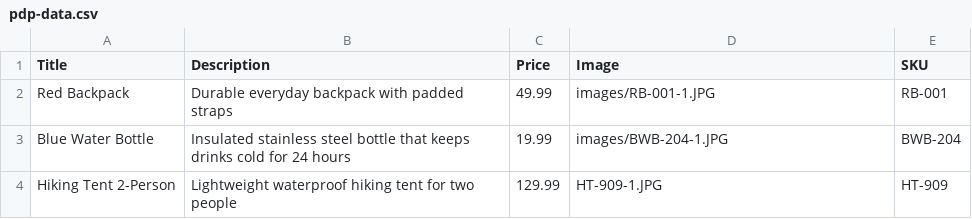
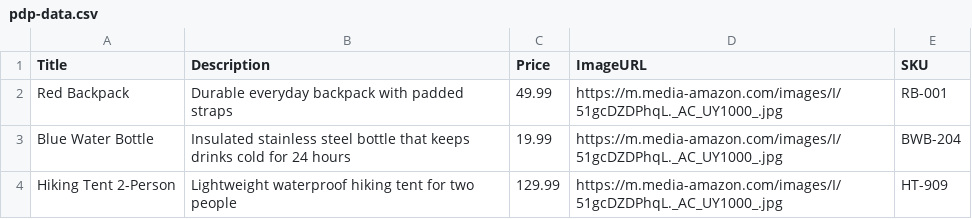
Before and after one commit to haodong191/haodong191.github.io, a CSV file: product-detail-page/pdp-data.csv, drawn as a sheet.

Commit message:
fixing images bug

```diff
--- a/product-detail-page/pdp-data.csv
+++ b/product-detail-page/pdp-data.csv
@@ -1,4 +1,4 @@
-Title,Description,Price,Image,SKU
-Red Backpack,Durable everyday backpack with padded straps,49.99,images/RB-001-1.JPG,RB-001
-Blue Water Bottle,Insulated stainless steel bottle that keeps drinks cold for 24 hours,19.99,images/BWB-204-1.JPG,BWB-204
-Hiking Tent 2-Person,Lightweight waterproof hiking tent for two people,129.99,HT-909-1.JPG,HT-909
+Title,Description,Price,ImageURL,SKU
+Red Backpack,Durable everyday backpack with padded straps,49.99,https://m.media-amazon.com/images/I/51gcDZDPhqL._AC_UY1000_.jpg,RB-001
+Blue Water Bottle,Insulated stainless steel bottle that keeps drinks cold for 24 hours,19.99,https://m.media-amazon.com/images/I/51gcDZDPhqL._AC_UY1000_.jpg,BWB-204
+Hiking Tent 2-Person,Lightweight waterproof hiking tent for two people,129.99,https://m.media-amazon.com/images/I/51gcDZDPhqL._AC_UY1000_.jpg,HT-909
```
Also changed, not shown: 1 other file.
